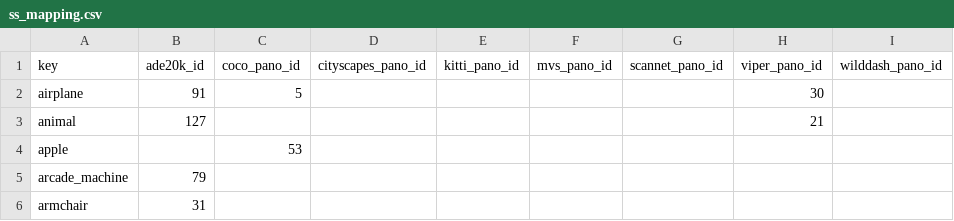
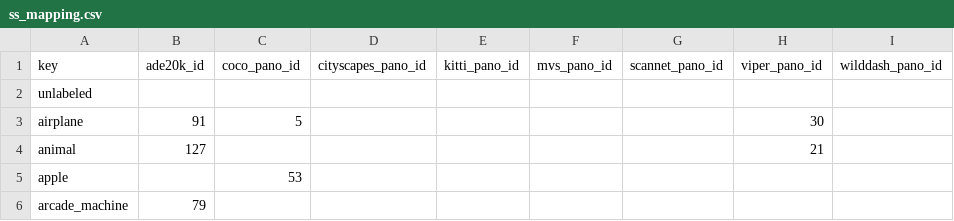
Before and after one commit to ozendelait/rvc_devkit, a CSV file: segmentation/ss_mapping.csv, drawn as a sheet; only a part is shown; the shorter side is filled out with more unchanged rows.

Commit message:
-adding unlabeled at start to keep this at id 0

```diff
--- a/segmentation/ss_mapping.csv
+++ b/segmentation/ss_mapping.csv
@@ -1,2 +1,3 @@
 key,ade20k_id,coco_pano_id,cityscapes_pano_id,kitti_pano_id,mvs_pano_id,scannet_pano_id,viper_pano_id,wilddash_pano_id
+unlabeled,,,,,,,,
 airplane,91,5,,,,,30,
```
